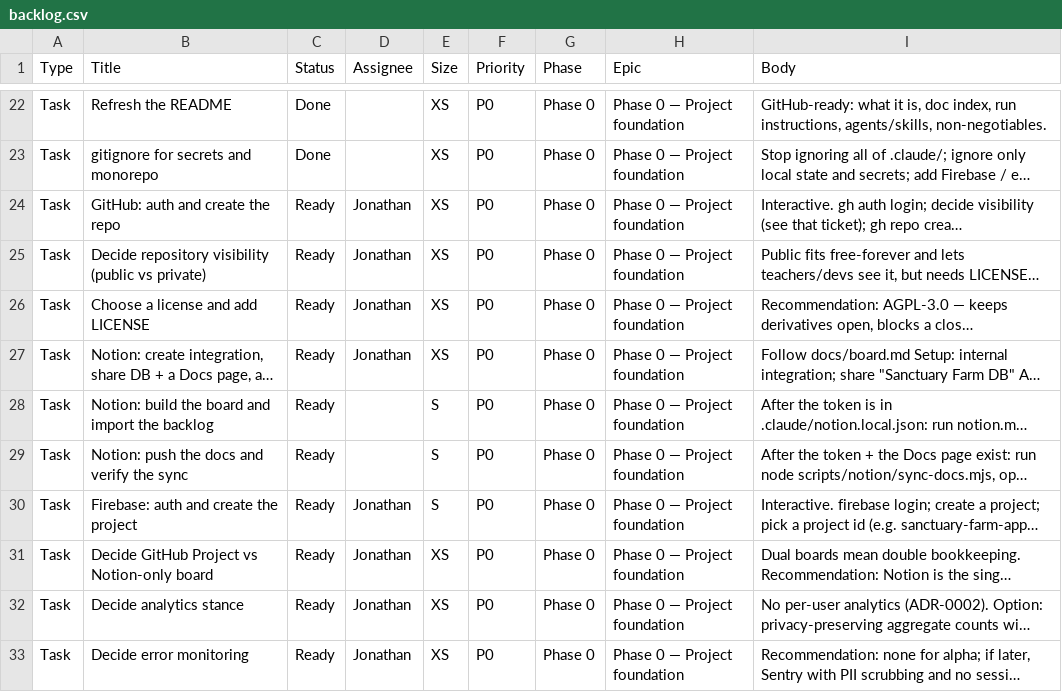
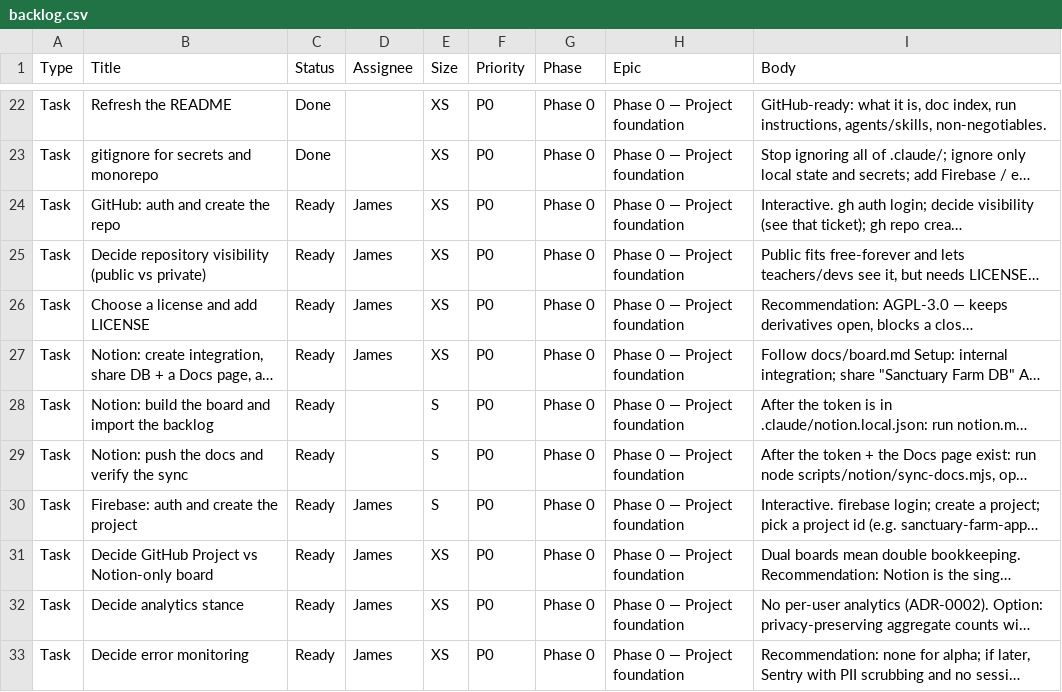
Before and after one commit to jhoffman-dev/sanctuary-farm, a CSV file: docs/backlog.csv, drawn as a sheet; only a part is shown, gaps mark what is left out; long unchanged cells end in …; the diff covers the shown part only; the diff names each change by its address in the sheet, - before the commit and + after, or states it on an @@ line.

```diff
--- a/docs/backlog.csv
+++ b/docs/backlog.csv
-D24:D27 (Assignee): Jonathan
+D24:D27 (Assignee): James
-D30:D33 (Assignee): Jonathan
+D30:D33 (Assignee): James
```
Also changed, not shown: 11 edited cells elsewhere in this file, 12 other files.
